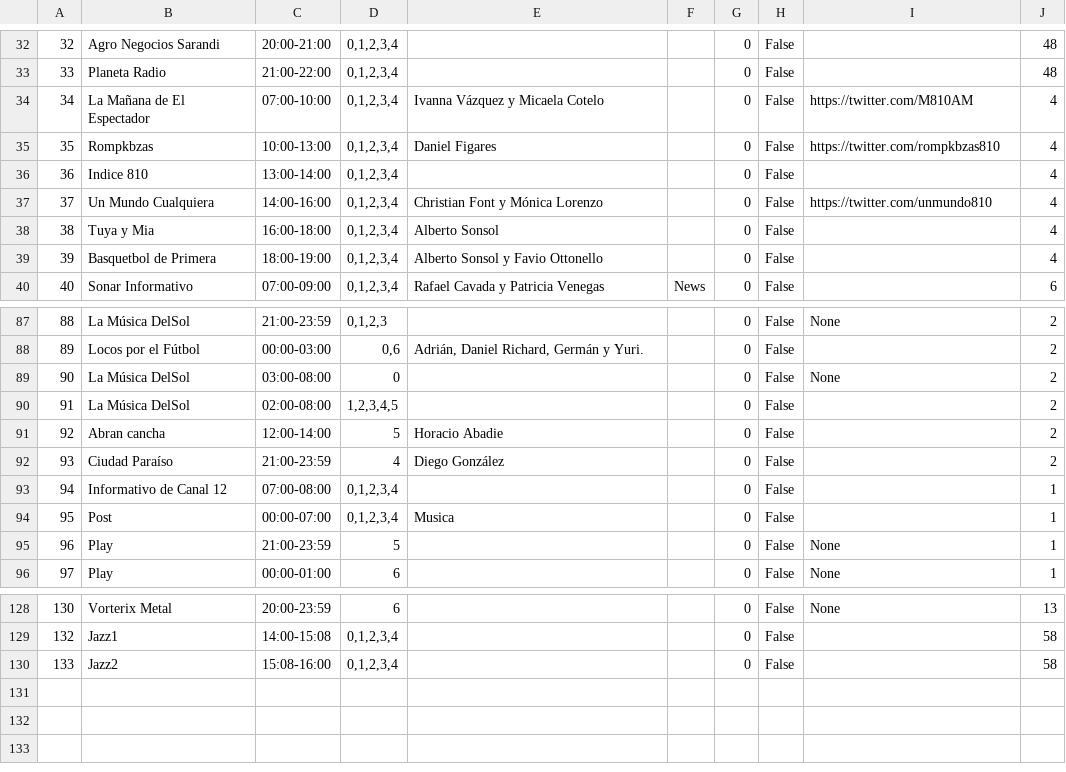
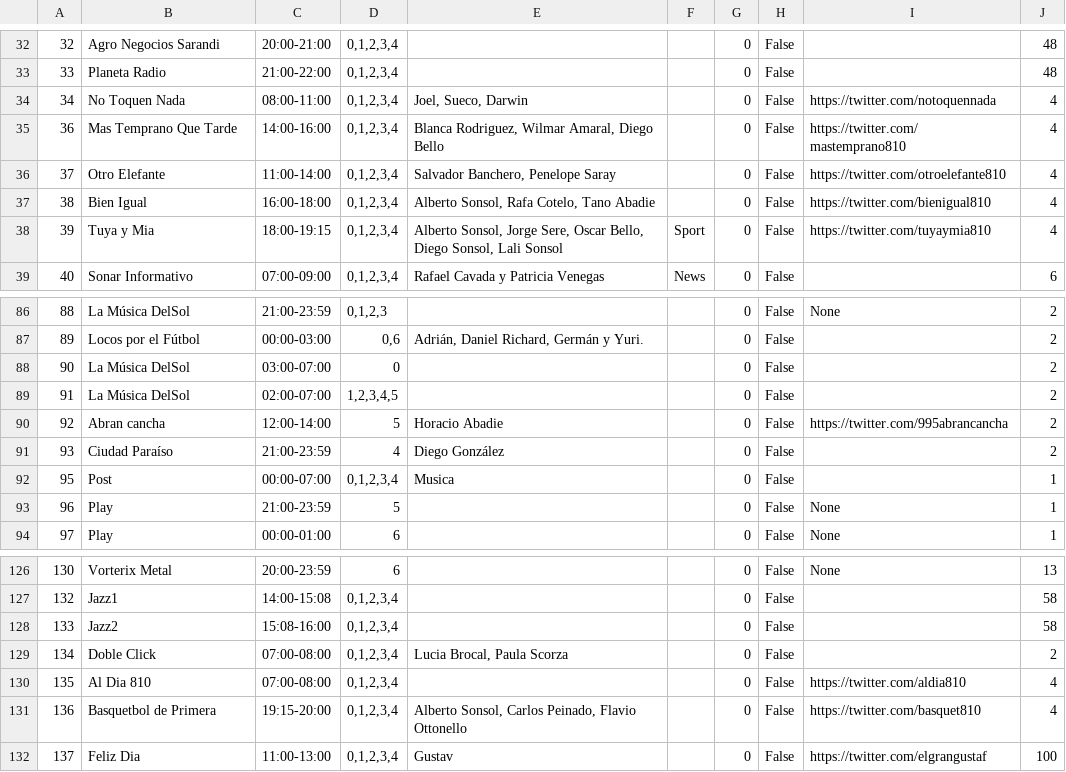
Before and after one commit to Rodolfo-Rodriguez/radio-v2, a CSV file: database/csv_data/program_table.csv, drawn as a sheet; only a part is shown, gaps mark what is left out; removed rows and columns are numbered as before the commit, all else as after; the diff covers the shown part only; the diff names each change by its address in the sheet, - before the commit and + after, or states it on an @@ line.

```diff
--- a/database/csv_data/program_table.csv
+++ b/database/csv_data/program_table.csv
-B34: La Mañana de El Espectador
+B34: No Toquen Nada
-C34: 07:00-10:00
+C34: 08:00-11:00
-E34: Ivanna Vázquez y Micaela Cotelo
+E34: Joel, Sueco, Darwin
-I34: https://twitter.com/M810AM
+I34: https://twitter.com/notoquennada
@@ column A renumbered between rows 35 and 38 @@
-B35: Rompkbzas
+B35: Mas Temprano Que Tarde
-C35: 10:00-13:00
+C35: 14:00-16:00
-E35: Daniel Figares
+E35: Blanca Rodriguez, Wilmar Amaral, Diego Bello
-I35: https://twitter.com/rompkbzas810
+I35: https://twitter.com/mastemprano810
-B36: Indice 810
+B36: Otro Elefante
-C36: 13:00-14:00
+C36: 11:00-14:00
-E36: (empty)
+E36: Salvador Banchero, Penelope Saray
-I36: (empty)
+I36: https://twitter.com/otroelefante810
-B37: Un Mundo Cualquiera
+B37: Bien Igual
-C37: 14:00-16:00
+C37: 16:00-18:00
-E37: Christian Font y Mónica Lorenzo
+E37: Alberto Sonsol, Rafa Cotelo, Tano Abadie
-I37: https://twitter.com/unmundo810
+I37: https://twitter.com/bienigual810
-C38: 16:00-18:00
+C38: 18:00-19:15
-E38: Alberto Sonsol
+E38: Alberto Sonsol, Jorge Sere, Oscar Bello, Diego Sonsol, Lali Sonsol
-F38: (empty)
+F38: Sport
-I38: (empty)
+I38: https://twitter.com/tuyaymia810
-row 39: 39 | Basquetbol de Primera | 18:00-19:00 | 0,1,2,3,4 | Alberto Sonsol y Favio Ottonello |  | 0 | False |  | 4
-C88: 03:00-08:00
+C88: 03:00-07:00
-I88: None
+I88: (empty)
-C89: 02:00-08:00
+C89: 02:00-07:00
-I90: (empty)
+I90: https://twitter.com/995abrancancha
-row 93: 94 | Informativo de Canal 12 | 07:00-08:00 | 0,1,2,3,4 |  |  | 0 | False |  | 1
+row 129: 134 | Doble Click | 07:00-08:00 | 0,1,2,3,4 | Lucia Brocal, Paula Scorza |  | 0 | False |  | 2
+row 130: 135 | Al Dia 810 | 07:00-08:00 | 0,1,2,3,4 |  |  | 0 | False | https://twitter.com/aldia810 | 4
+row 131: 136 | Basquetbol de Primera | 19:15-20:00 | 0,1,2,3,4 | Alberto Sonsol, Carlos Peinado, Flavio Ottonello |  | 0 | False | https://twitter.com/basquet810 | 4
+row 132: 137 | Feliz Dia | 11:00-13:00 | 0,1,2,3,4 | Gustav |  | 0 | False | https://twitter.com/elgrangustaf | 100
```
Also changed, not shown: 6 edited cells elsewhere in this file, database/csv_data/artist_link_table.csv, database/csv_data/podcast_link_table.csv, 48 other files.
